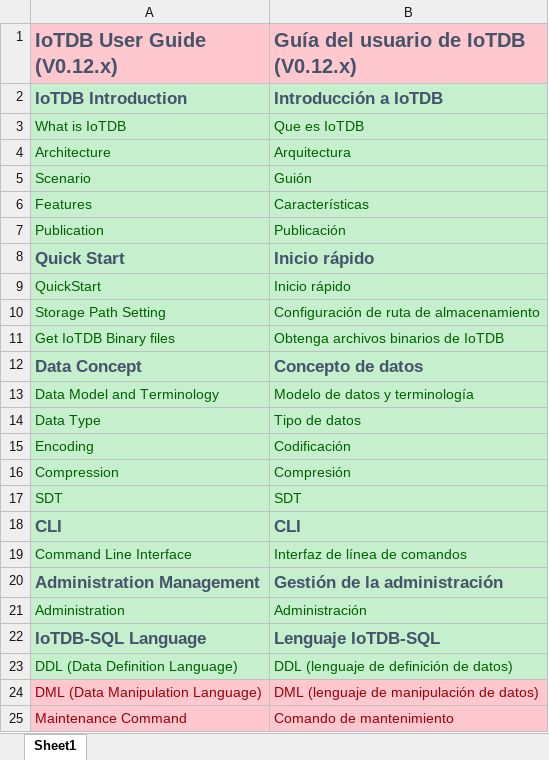
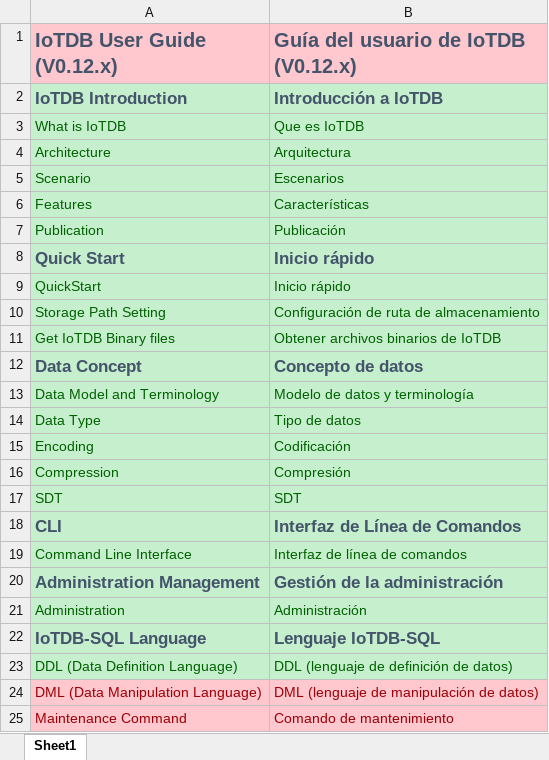
Before and after one commit to Aumandaris/ceos-guia-de-usuario-de-iotdb, an Excel workbook: indice.xlsx, sheet Sheet1, drawn as a sheet; only a part is shown; values as stored, in another font and other column widths than the file's, no borders; the diff names each change by its address in the sheet, - before the commit and + after, or states it on an @@ line.

```diff
--- a/indice.xlsx (sheet Sheet1)
+++ b/indice.xlsx (sheet Sheet1)
-B5: Guión
+B5: Escenarios
-B11: Obtenga archivos binarios de IoTDB
+B11: Obtener archivos binarios de IoTDB
-B18: CLI
+B18: Interfaz de Línea de Comandos
```
Also changed, not shown: 3 other files.
